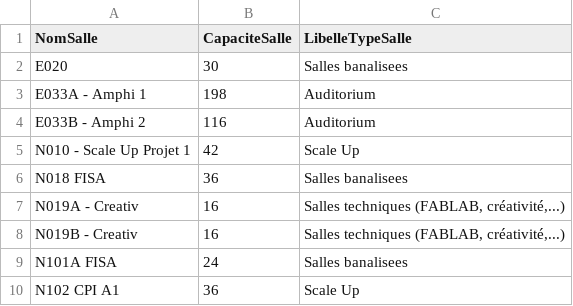
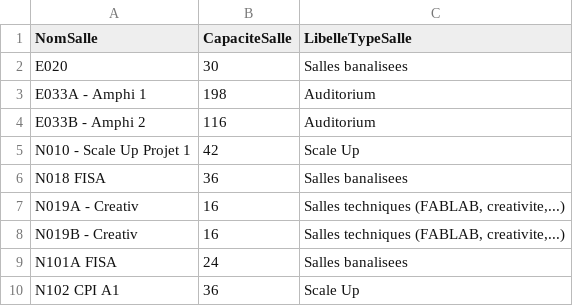
Before and after one commit to CESI-Infos/Projet-SmartView, a CSV file: Assets/StreamingAssets/InfosSalles.csv, drawn as a sheet; only a part is shown.

```diff
--- a/Assets/StreamingAssets/InfosSalles.csv
+++ b/Assets/StreamingAssets/InfosSalles.csv
@@ -6,4 +6,4 @@ N010 - Scale Up Projet 1;42;Scale Up
 N018 FISA;36;Salles banalisees
-N019A - Creativ;16;Salles techniques (FABLAB, créativité,...)
-N019B - Creativ;16;Salles techniques (FABLAB, créativité,...)
+N019A - Creativ;16;Salles techniques (FABLAB, creativite,...)
+N019B - Creativ;16;Salles techniques (FABLAB, creativite,...)
 N101A FISA;24;Salles banalisees
```
Also changed, not shown: 3 other files.
